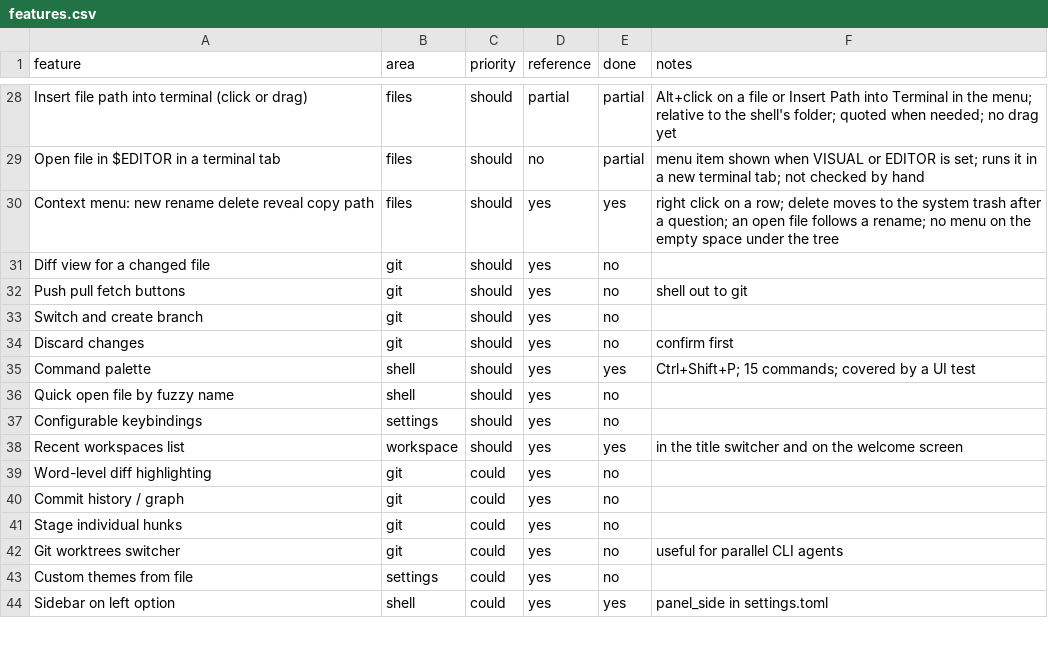
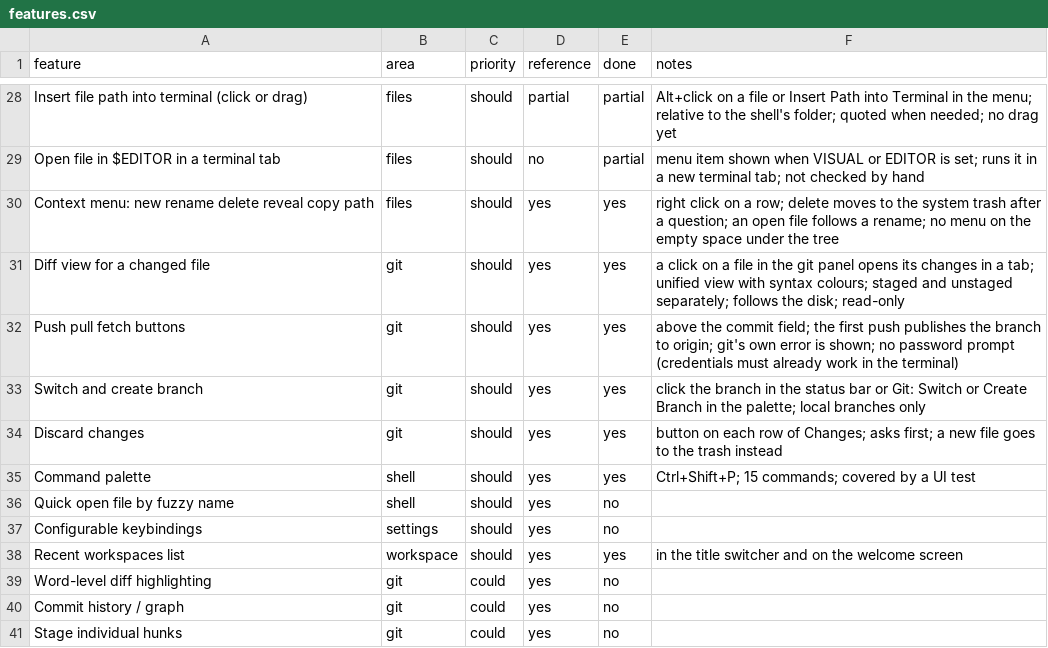
Before and after one commit to Werroks/Wercode, a CSV file: docs/features.csv, drawn as a sheet; only a part is shown, gaps mark what is left out; the shorter side is filled out with more unchanged rows.

```diff
--- a/docs/features.csv
+++ b/docs/features.csv
@@ -30,6 +30,6 @@ Open file in $EDITOR in a terminal tab,files,should,no,partial,menu item shown w
 Context menu: new rename delete reveal copy path,files,should,yes,yes,right click on a row; delete moves to the system trash after a question; an open file follows a rename; no menu on the empty space under the tree
-Diff view for a changed file,git,should,yes,no,
-Push pull fetch buttons,git,should,yes,no,shell out to git
-Switch and create branch,git,should,yes,no,
-Discard changes,git,should,yes,no,confirm first
+Diff view for a changed file,git,should,yes,yes,a click on a file in the git panel opens its changes in a tab; unified view with syntax colours; staged and unstaged separately; follows the disk; read-only
+Push pull fetch buttons,git,should,yes,yes,above the commit field; the first push publishes the branch to origin; git's own error is shown; no password prompt (credentials must already work in the terminal)
+Switch and create branch,git,should,yes,yes,click the branch in the status bar or Git: Switch or Create Branch in the palette; local branches only
+Discard changes,git,should,yes,yes,button on each row of Changes; asks first; a new file goes to the trash instead
 Command palette,shell,should,yes,yes,Ctrl+Shift+P; 15 commands; covered by a UI test
```
Also changed, not shown: 9 other files.
